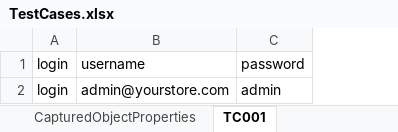
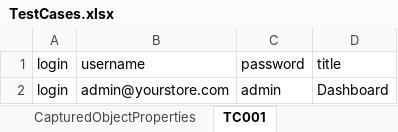
Before and after one commit to chetuAuto/SeleniumFramework_01, an Excel workbook: TestCases.xlsx, sheet TC001, drawn as a sheet; values as stored, in another font and other column widths than the file's, no borders; the diff names each change by its address in the sheet, - before the commit and + after, or states it on an @@ line.

```diff
--- a/TestCases.xlsx (sheet TC001)
+++ b/TestCases.xlsx (sheet TC001)
+column D, rows 1-2: title | Dashboard
```
Also changed, not shown: sheet TestCaseSheet, sheet CapturedObjectProperties, 1 other file.
